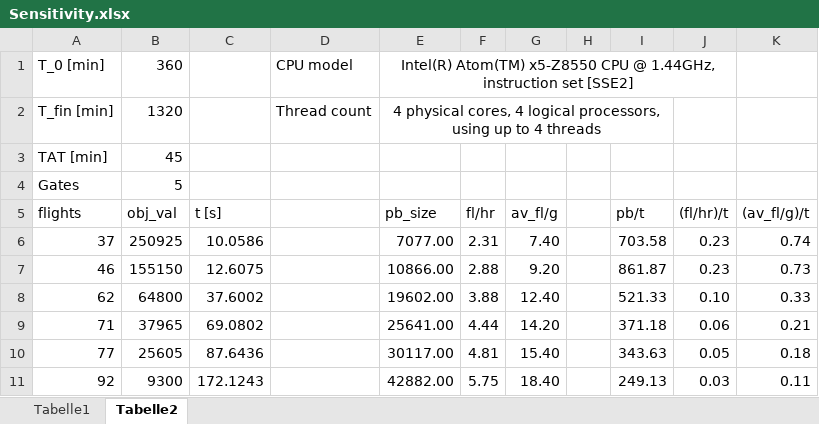
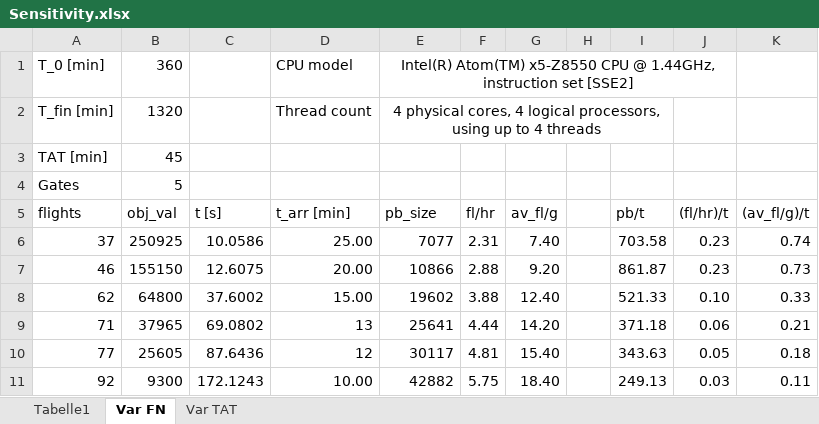
Before and after one commit to paul1810/Optim-Project, an Excel workbook: sensitivity_analysis/Sensitivity.xlsx, sheet Var FN, drawn as a sheet; values as stored, in another font and other column widths than the file's, no borders; charts and pictures not drawn; the diff names each change by its address in the sheet, - before the commit and + after, or states it on an @@ line.

```diff
--- a/sensitivity_analysis/Sensitivity.xlsx (sheet Var FN)
+++ b/sensitivity_analysis/Sensitivity.xlsx (sheet Var FN)
-sheet tab: Tabelle2
+sheet tab: Var FN
+sheet tab: Var TAT
-D5: (empty)
+D5: t_arr [min]
-D6 (t_arr [min]): (empty)
+D6 (t_arr [min]): 25.00
-E6 (pb_size): 7077.00
+E6 (pb_size): 7077
-D7 (t_arr [min]): (empty)
+D7 (t_arr [min]): 20.00
-E7 (pb_size): 10866.00
+E7 (pb_size): 10866
-D8 (t_arr [min]): (empty)
+D8 (t_arr [min]): 15.00
-E8 (pb_size): 19602.00
+E8 (pb_size): 19602
-D9 (t_arr [min]): (empty)
+D9 (t_arr [min]): 13
-E9 (pb_size): 25641.00
+E9 (pb_size): 25641
-D10 (t_arr [min]): (empty)
+D10 (t_arr [min]): 12
-E10 (pb_size): 30117.00
+E10 (pb_size): 30117
-D11 (t_arr [min]): (empty)
+D11 (t_arr [min]): 10.00
-E11 (pb_size): 42882.00
+E11 (pb_size): 42882
```
Also changed, not shown: sheet Tabelle1, charts or pictures, 28 other files.
